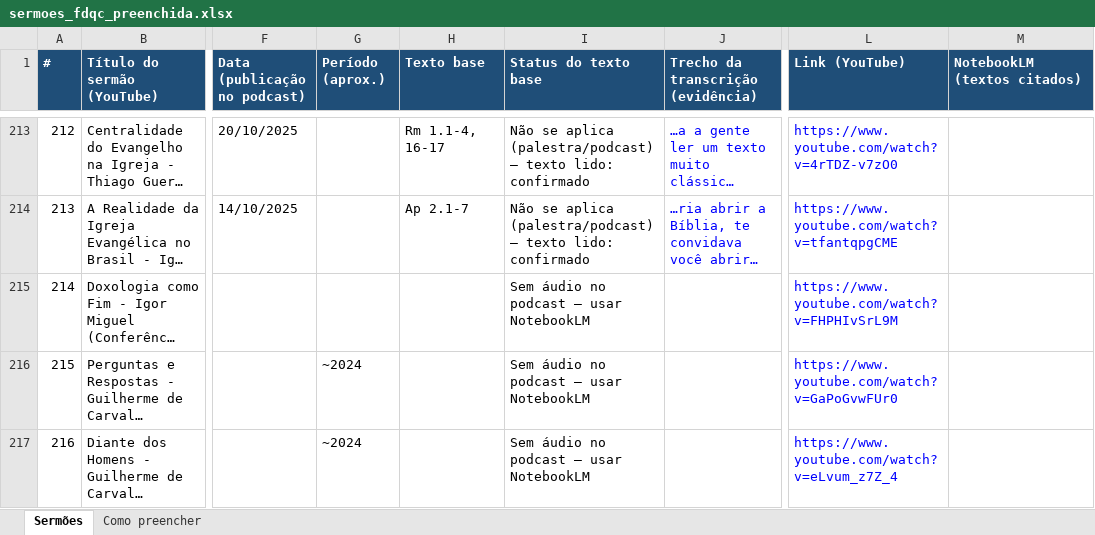
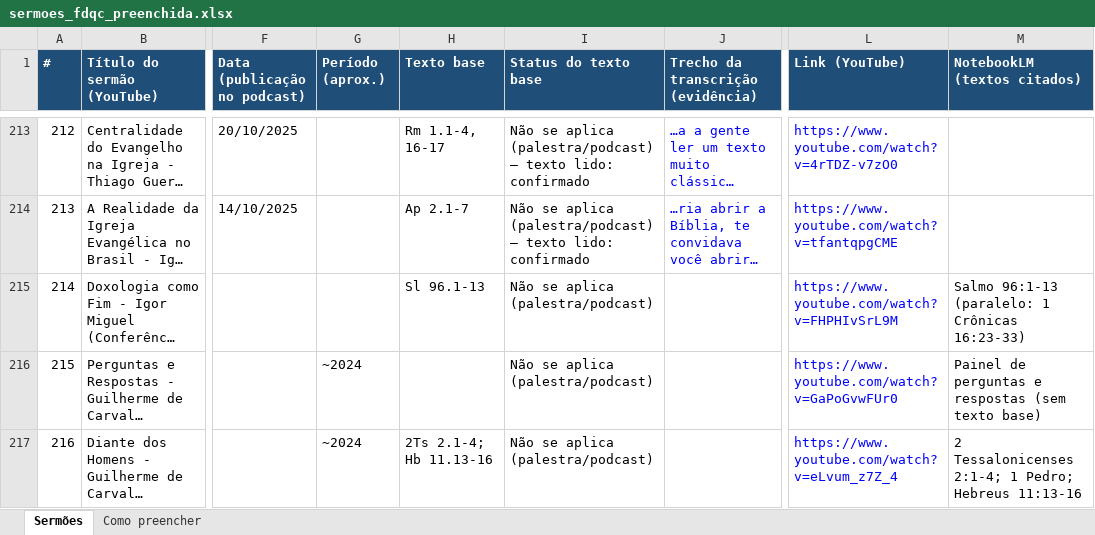
Before and after one commit to os267/teste, an Excel workbook: sermoes/sermoes_fdqc_preenchida.xlsx, sheet Sermões, drawn as a sheet; only a part is shown, gaps mark what is left out; long unchanged cells end in …; values as stored, in another font and other column widths than the file's, no borders; the diff covers the shown part only; the diff names each change by its address in the sheet, - before the commit and + after, or states it on an @@ line.

```diff
--- a/sermoes/sermoes_fdqc_preenchida.xlsx (sheet Sermões)
+++ b/sermoes/sermoes_fdqc_preenchida.xlsx (sheet Sermões)
-H215 (Texto base): (empty)
+H215 (Texto base): Sl 96.1-13
-I215:I217 (Status do texto base): Sem áudio no podcast — usar NotebookLM
+I215:I217 (Status do texto base): Não se aplica (palestra/podcast)
-M215 (NotebookLM (textos citados)): (empty)
+M215 (NotebookLM (textos citados)): Salmo 96:1-13 (paralelo: 1 Crônicas 16:23-33)
-M216 (NotebookLM (textos citados)): (empty)
+M216 (NotebookLM (textos citados)): Painel de perguntas e respostas (sem texto base)
-H217 (Texto base): (empty)
+H217 (Texto base): 2Ts 2.1-4; Hb 11.13-16
-M217 (NotebookLM (textos citados)): (empty)
+M217 (NotebookLM (textos citados)): 2 Tessalonicenses 2:1-4; 1 Pedro; Hebreus 11:13-16
```
Also changed, not shown: 56 edited cells elsewhere in this sheet, sheet Como preencher.
